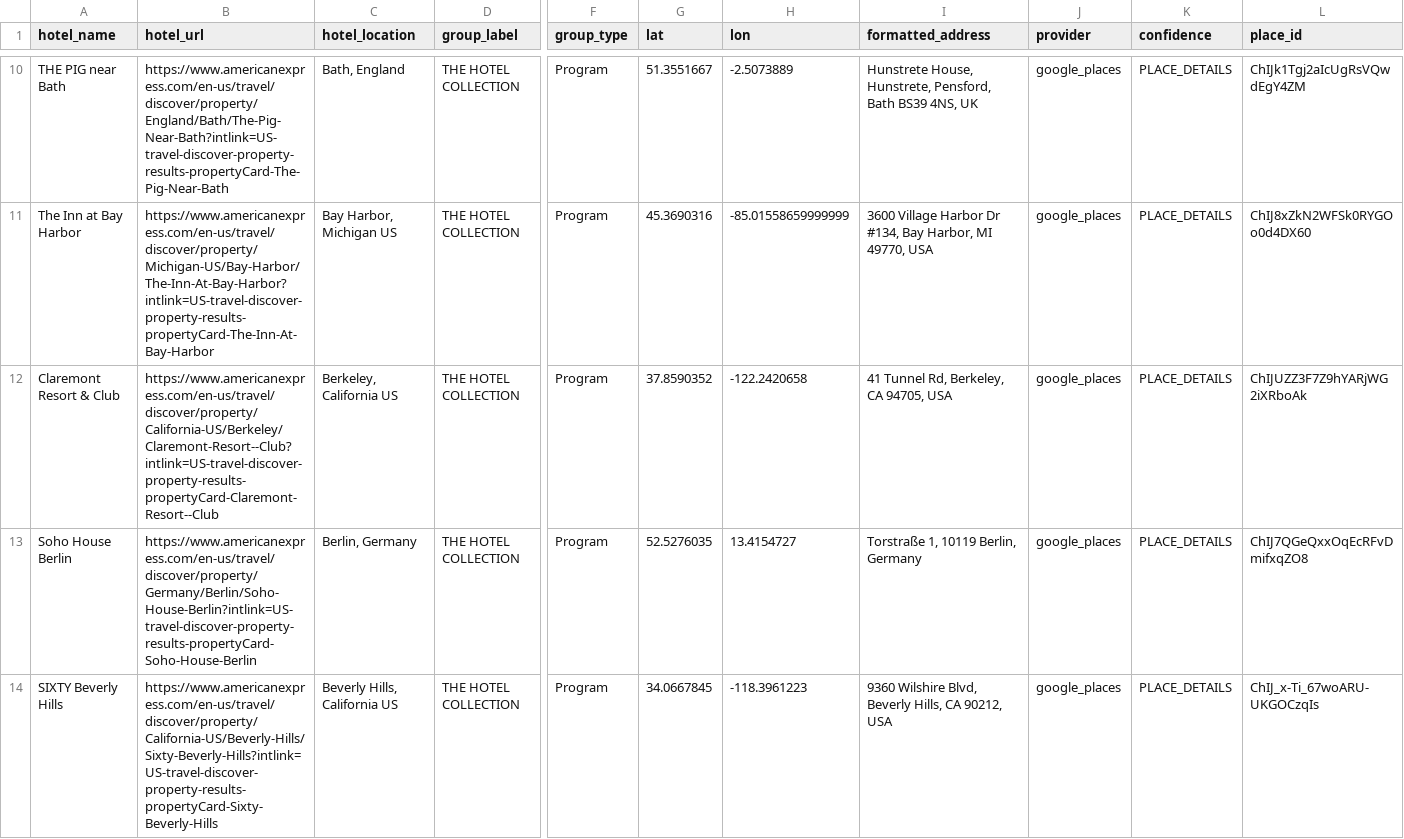
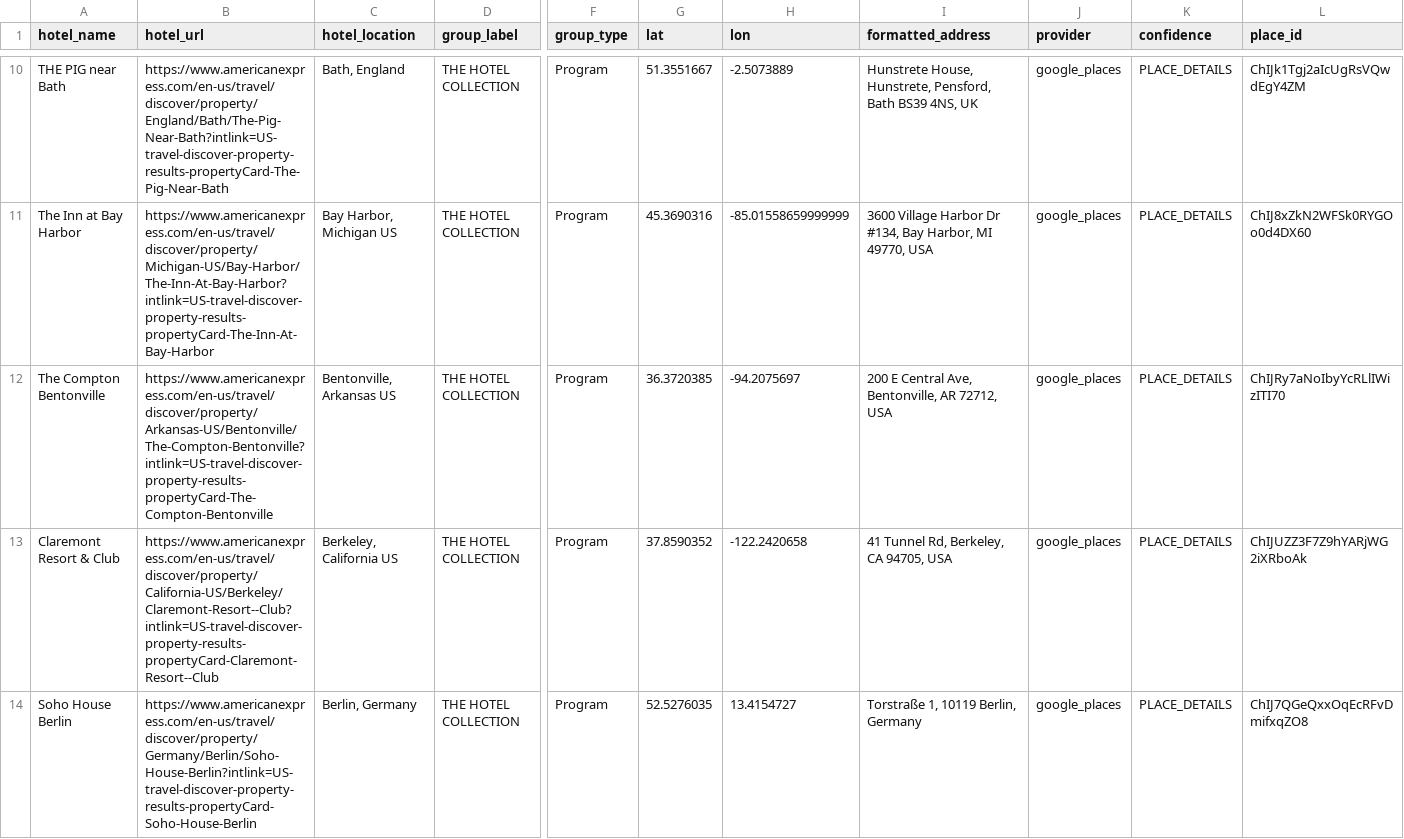
Before and after one commit to ZhengQ2/amex-hotel-credits, a CSV file: cache/thc_hotels_geocoded_google.csv, drawn as a sheet; only a part is shown, gaps mark what is left out; the shorter side is filled out with more unchanged rows; rows hold the shown columns only; the diff covers the shown part only; the diff names each change by its address in the sheet, - before the commit and + after, or states it on an @@ line.

```diff
--- a/cache/thc_hotels_geocoded_google.csv
+++ b/cache/thc_hotels_geocoded_google.csv
+row 12: The Compton Bentonville | https://www.americanexpress.com/en-us/travel/discover/property/Arkansas-US/Bentonville/The-Compton-Bentonville?intlink=US-travel-discover-property-results-propertyCard-The-Compton-Bentonville | Bentonville, Arkansas US | THE HOTEL COLLECTION | Program | 36.3720385 | -94.2075697 | 200 E Central Ave, Bentonville, AR 72712, USA | google_places | PLACE_DETAILS | ChIJRy7aNoIbyYcRLlIWizITI70
```
Also changed, not shown: 5 added rows, 1 removed row and 7 edited cells elsewhere in this file, cache/fhr_hotels_geocoded_google.csv, 3 other files.
